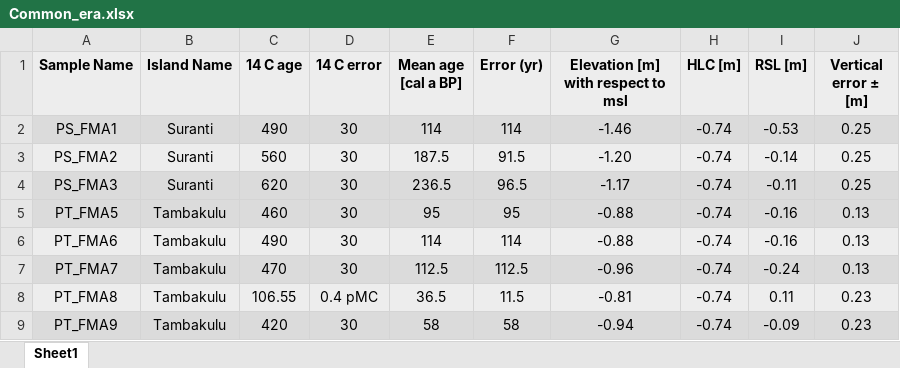
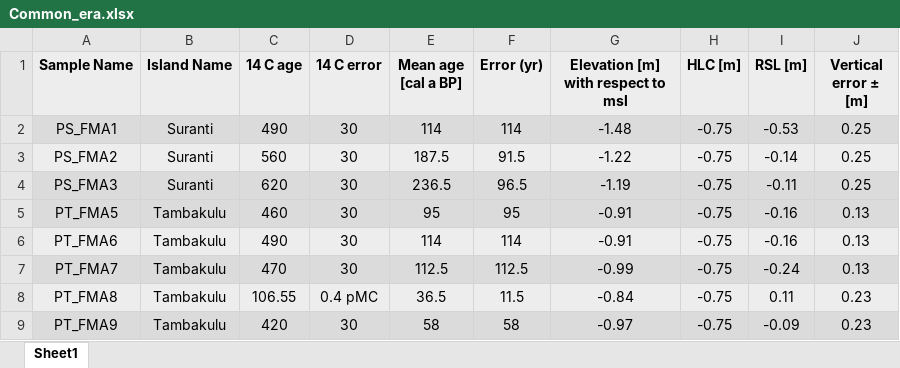
Before and after one commit to Alerovere/HoloceneVerticalMovements, an Excel workbook: Second revision/Vertical crustal movement calculations/Common_era.xlsx, sheet Sheet1, drawn as a sheet; values as stored, in another font and other column widths than the file's, no borders; the diff names each change by its address in the sheet, - before the commit and + after, or states it on an @@ line.

```diff
--- a/Second revision/Vertical crustal movement calculations/Common_era.xlsx (sheet Sheet1)
+++ b/Second revision/Vertical crustal movement calculations/Common_era.xlsx (sheet Sheet1)
-G2: -1.46
+G2: -1.48
-H2:H9 (HLC [m]): -0.74
+H2:H9 (HLC [m]): -0.75
-G3: -1.20
+G3: -1.22
-G4: -1.17
+G4: -1.19
-G5:G6: -0.88
+G5:G6: -0.91
-G7: -0.96
+G7: -0.99
-G8: -0.81
+G8: -0.84
-G9: -0.94
+G9: -0.97
```
Also changed, not shown: Second revision/GIA Models/RSL_data.xlsx, Second revision/RSL density plots/Holocene_All_minus_BL.xlsx, 11 other files.
